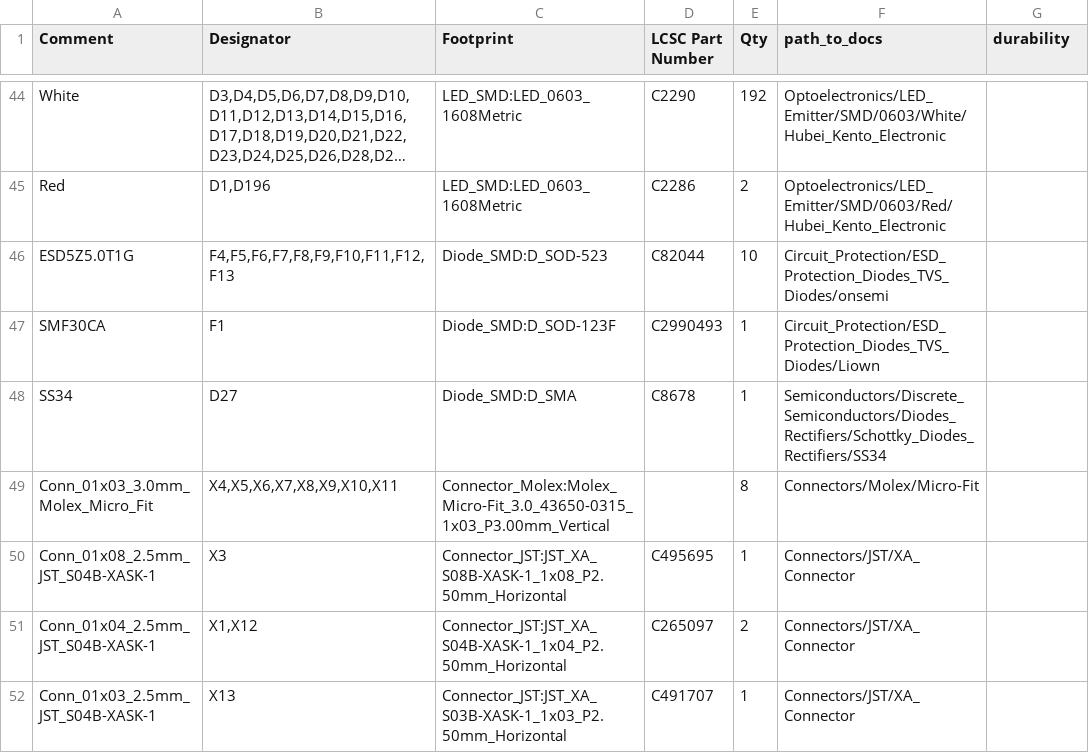
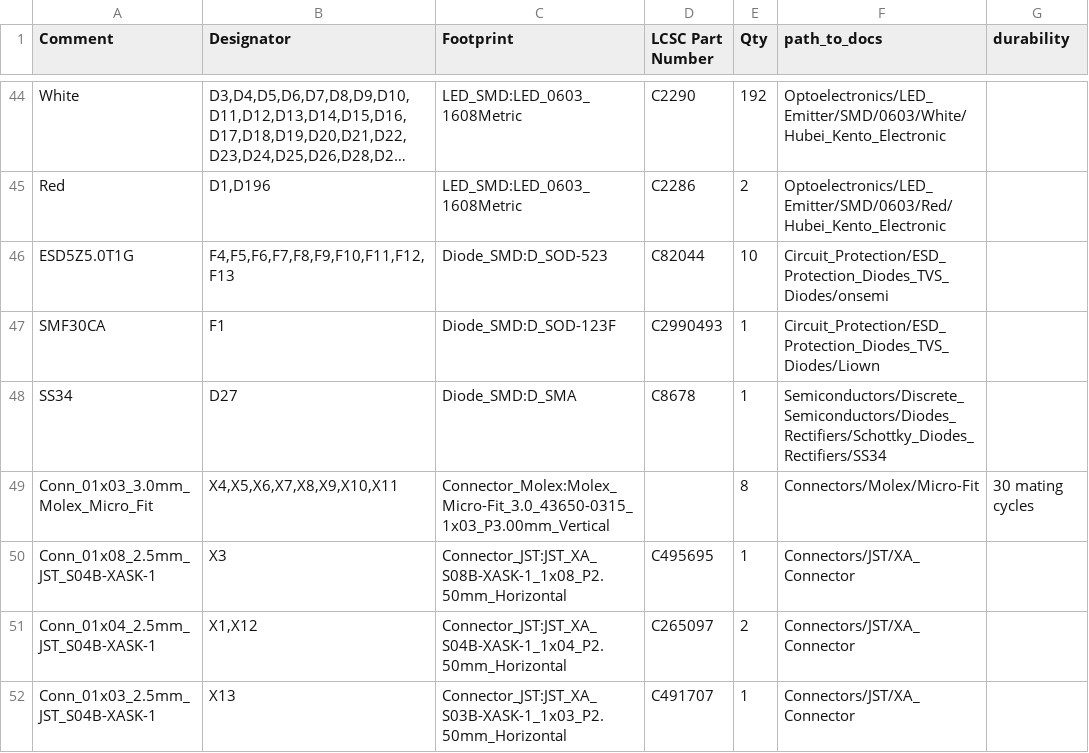
Before and after one commit to Robast-GmbH/PCB_Designs, a CSV file: KiCad/Partial_Drawer_Controller_v1_hotfix/Partial_Drawer_Controller_v1_hotfix/manufacturing/PCB Assembly/Partial_Drawer_Controller_v1_hotfix_BOM.csv, drawn as a sheet; only a part is shown, gaps mark what is left out; long unchanged cells end in ….

```diff
--- a/KiCad/Partial_Drawer_Controller_v1_hotfix/Partial_Drawer_Controller_v1_hotfix/manufacturing/PCB Assembly/Partial_Drawer_Controller_v1_hotfix_BOM.csv
+++ b/KiCad/Partial_Drawer_Controller_v1_hotfix/Partial_Drawer_Controller_v1_hotfix/manufacturing/PCB Assembly/Partial_Drawer_Controller_v1_hotfix_BOM.csv
@@ -48,3 +48,3 @@
 "SS34","D27","Diode_SMD:D_SMA","C8678","1","Semiconductors/Discrete_Semiconductors/Diodes_Rectifiers/Schottky_Diodes_Rectifiers/SS34",""
-"Conn_01x03_3.0mm_Molex_Micro_Fit","X4,X5,X6,X7,X8,X9,X10,X11","Connector_Molex:Molex_Micro-Fit_3.0_43650-0315_1x03_P3.00mm_Vertical","","8","Connectors/Molex/Micro-Fit",""
+"Conn_01x03_3.0mm_Molex_Micro_Fit","X4,X5,X6,X7,X8,X9,X10,X11","Connector_Molex:Molex_Micro-Fit_3.0_43650-0315_1x03_P3.00mm_Vertical","","8","Connectors/Molex/Micro-Fit","30 mating cycles"
 "Conn_01x08_2.5mm_JST_S04B-XASK-1","X3","Connector_JST:JST_XA_S08B-XASK-1_1x08_P2.50mm_Horizontal","C495695","1","Connectors/JST/XA_Connector",""
```
Also changed, not shown: KiCad/Drawer_Controller_v4_hotfix/Drawer_Controller_v4_hotfix/manufacturing/PCB Assembly/Drawer_Controller_v4_hotfix_BOM.csv, 3 other files.
